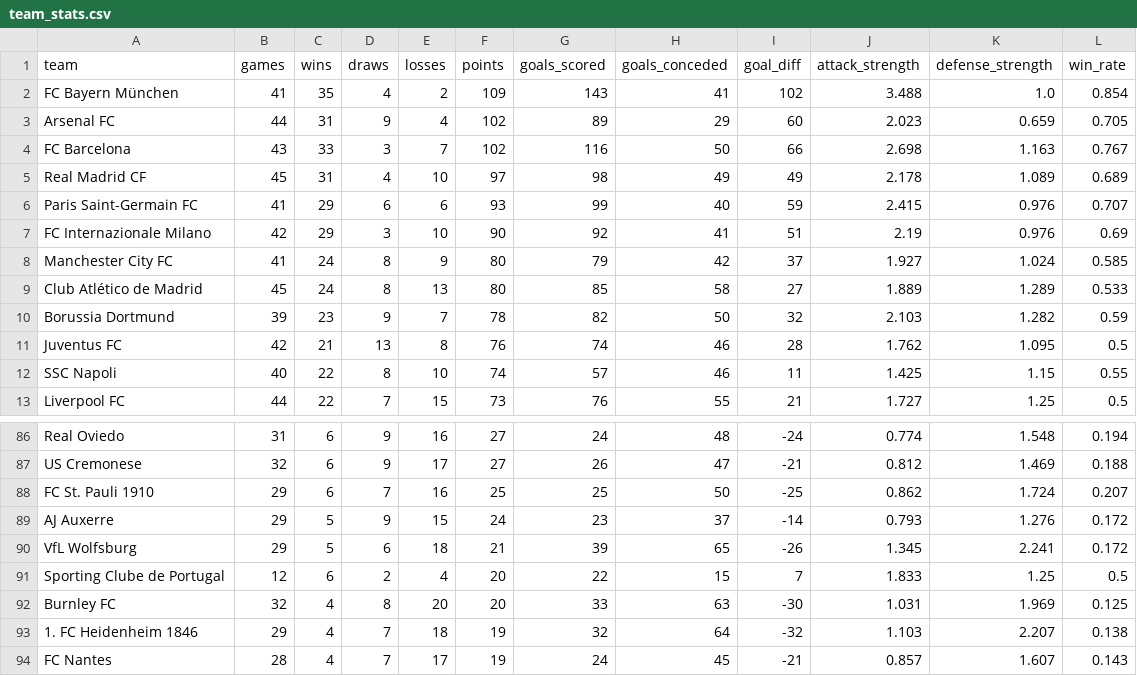
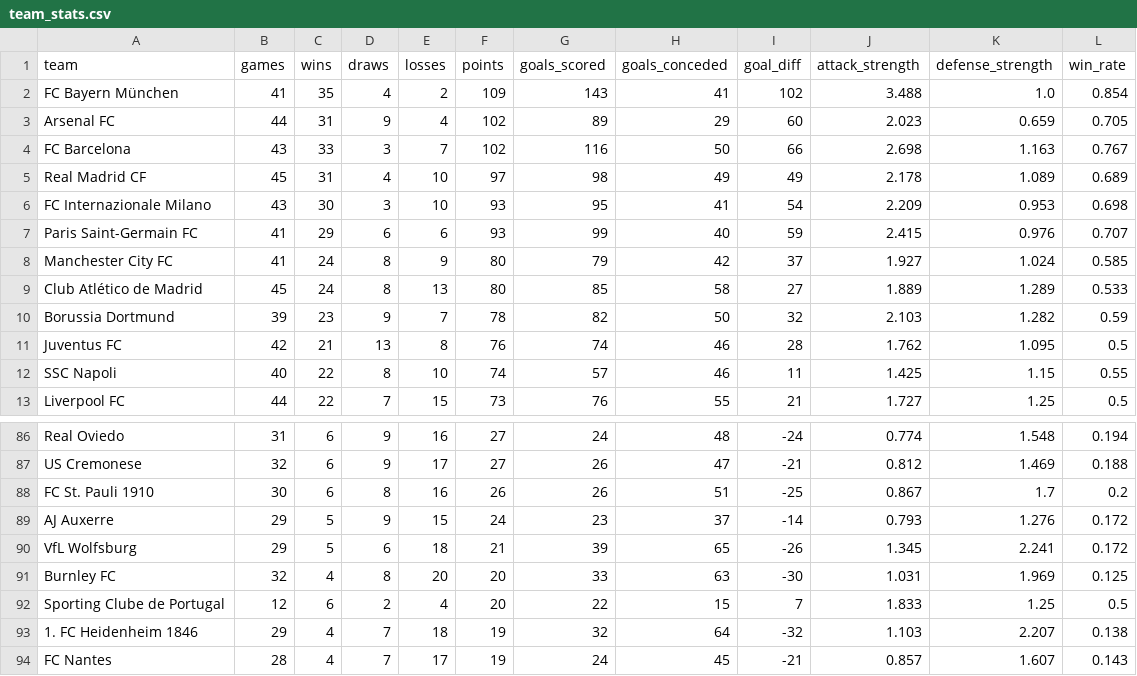
Before and after one commit to k1yuse/fotdata-api, a CSV file: fotdata_model/team_stats.csv, drawn as a sheet; only a part is shown, gaps mark what is left out; the diff covers the shown part only.

```diff
--- a/fotdata_model/team_stats.csv
+++ b/fotdata_model/team_stats.csv
@@ -5,4 +5,4 @@ FC Barcelona,43,33,3,7,102,116,50,66,2.698,1.163,0.767
 Real Madrid CF,45,31,4,10,97,98,49,49,2.178,1.089,0.689
+FC Internazionale Milano,43,30,3,10,93,95,41,54,2.209,0.953,0.698
 Paris Saint-Germain FC,41,29,6,6,93,99,40,59,2.415,0.976,0.707
-FC Internazionale Milano,42,29,3,10,90,92,41,51,2.19,0.976,0.69
 Manchester City FC,41,24,8,9,80,79,42,37,1.927,1.024,0.585
@@ -87,7 +87,7 @@ Real Oviedo,31,6,9,16,27,24,48,-24,0.774,1.548,0.194
 US Cremonese,32,6,9,17,27,26,47,-21,0.812,1.469,0.188
-FC St. Pauli 1910,29,6,7,16,25,25,50,-25,0.862,1.724,0.207
+FC St. Pauli 1910,30,6,8,16,26,26,51,-25,0.867,1.7,0.2
 AJ Auxerre,29,5,9,15,24,23,37,-14,0.793,1.276,0.172
 VfL Wolfsburg,29,5,6,18,21,39,65,-26,1.345,2.241,0.172
+Burnley FC,32,4,8,20,20,33,63,-30,1.031,1.969,0.125
 Sporting Clube de Portugal,12,6,2,4,20,22,15,7,1.833,1.25,0.5
-Burnley FC,32,4,8,20,20,33,63,-30,1.031,1.969,0.125
 1. FC Heidenheim 1846,29,4,7,18,19,32,64,-32,1.103,2.207,0.138
```
Also changed, not shown: 3 added rows, 3 removed rows, 17 moved rows and 12 edited cells elsewhere in this file, fotdata_model/all_matches.csv, 5 other files.
